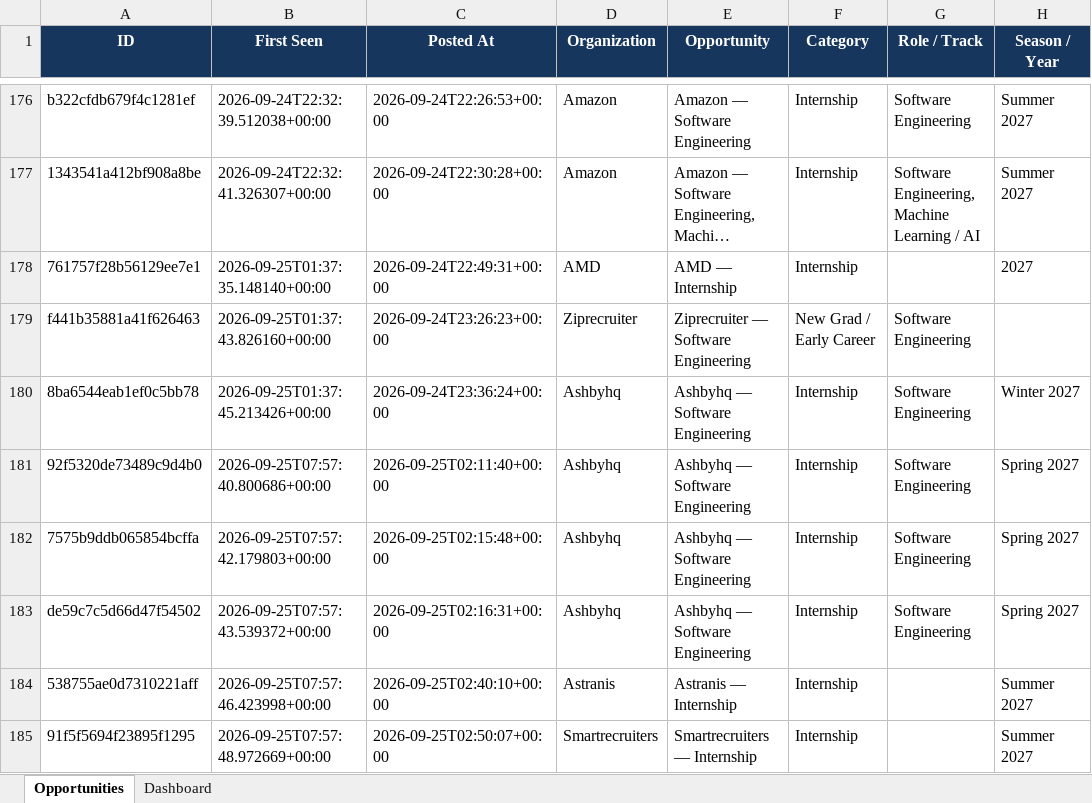
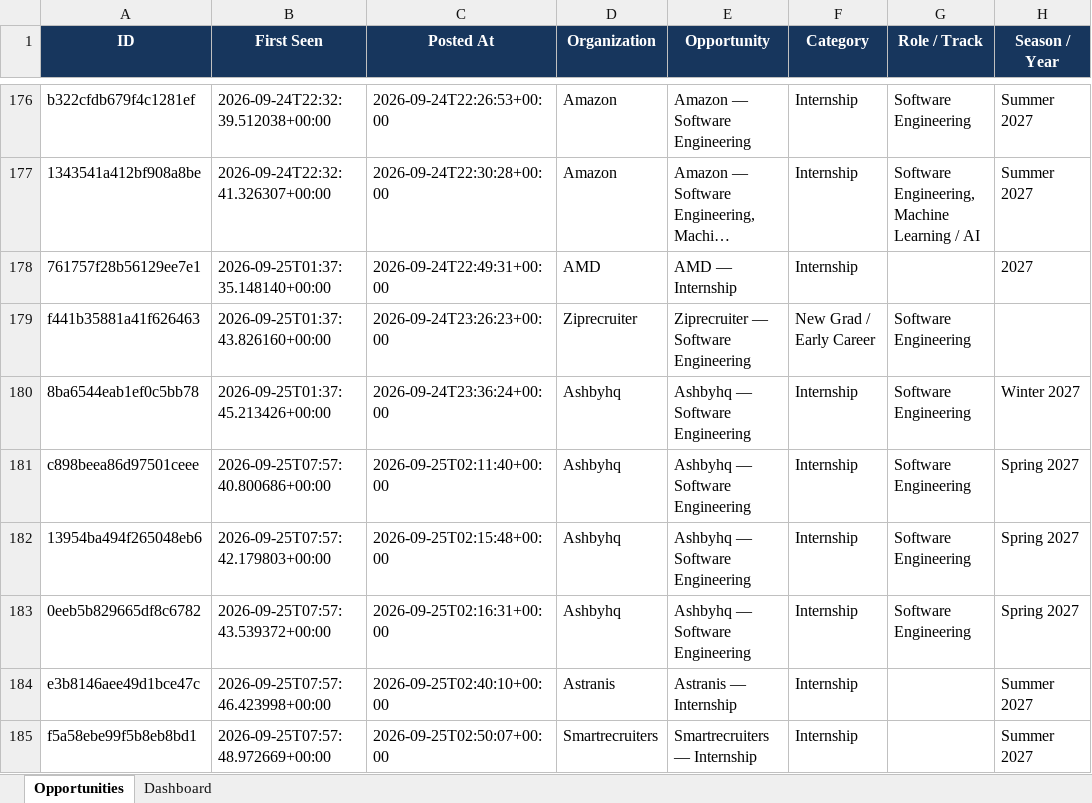
Before and after one commit to koolestasian/drop-radar, an Excel workbook: Zero2Sudo_Opportunity_Tracker.xlsx, sheet Opportunities, drawn as a sheet; only a part is shown, gaps mark what is left out; long unchanged cells end in …; values as stored, in another font and other column widths than the file's, no borders; the diff names each change by its address in the sheet, - before the commit and + after, or states it on an @@ line.

```diff
--- a/Zero2Sudo_Opportunity_Tracker.xlsx (sheet Opportunities)
+++ b/Zero2Sudo_Opportunity_Tracker.xlsx (sheet Opportunities)
-A181 (ID): 92f5320de73489c9d4b0
+A181 (ID): c898beea86d97501ceee
-A182 (ID): 7575b9ddb065854bcffa
+A182 (ID): 13954ba494f265048eb6
-A183 (ID): de59c7c5d66d47f54502
+A183 (ID): 0eeb5b829665df8c6782
-A184 (ID): 538755ae0d7310221aff
+A184 (ID): e3b8146aee49d1bce47c
-A185 (ID): 91f5f5694f23895f1295
+A185 (ID): f5a58ebe99f5b8eb8bd1
```
Also changed, not shown: 2 other files.
